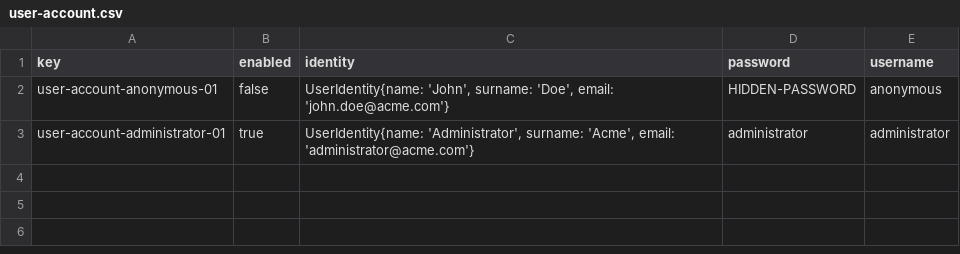
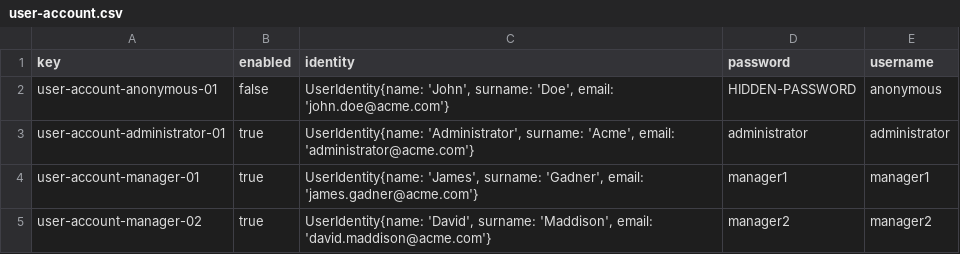
Before and after one commit to DP2-C1-013/Acme-SF, a CSV file: src/main/webapp/WEB-INF/resources/initial-data/user-account.csv, drawn as a sheet.

Commit message:
feature/Create assorted sample data manager role

```diff
--- a/src/main/webapp/WEB-INF/resources/initial-data/user-account.csv
+++ b/src/main/webapp/WEB-INF/resources/initial-data/user-account.csv
@@ -3 +3,3 @@ user-account-anonymous-01,false,"UserIdentity{name: 'John', surname: 'Doe', emai
 user-account-administrator-01,true,"UserIdentity{name: 'Administrator', surname: 'Acme', email: 'administrator@acme.com'}",administrator,administrator
+user-account-manager-01,true,"UserIdentity{name: 'James', surname: 'Gadner', email: 'james.gadner@acme.com'}",manager1,manager1
+user-account-manager-02,true,"UserIdentity{name: 'David', surname: 'Maddison', email: 'david.maddison@acme.com'}",manager2,manager2
```
Also changed, not shown: 1 other file.
